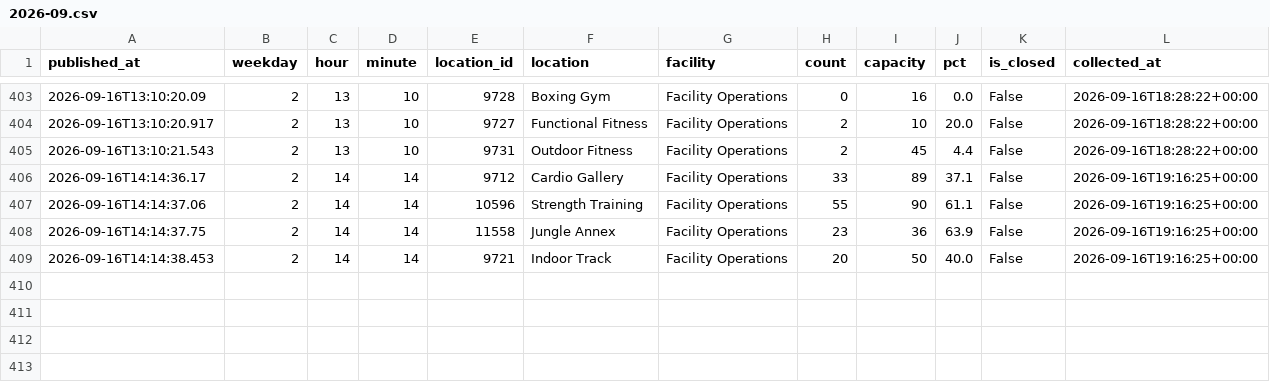
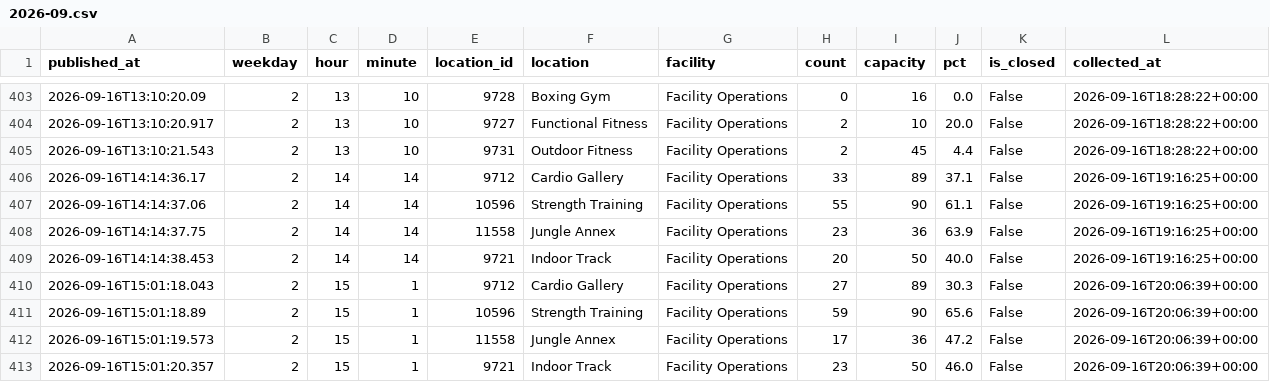
Before and after one commit to cobdaws2015/mizzou-rec-log, a CSV file: data/2026-09.csv, drawn as a sheet; only a part is shown, gaps mark what is left out; the diff names each change by its address in the sheet, - before the commit and + after, or states it on an @@ line.

Commit message:
data: 2026-09-16T20:06Z (mac)

```diff
--- a/data/2026-09.csv
+++ b/data/2026-09.csv
+row 410: 2026-09-16T15:01:18.043 | 2 | 15 | 1 | 9712 | Cardio Gallery | Facility Operations | 27 | 89 | 30.3 | False | 2026-09-16T20:06:39+00:00
+row 411: 2026-09-16T15:01:18.89 | 2 | 15 | 1 | 10596 | Strength Training | Facility Operations | 59 | 90 | 65.6 | False | 2026-09-16T20:06:39+00:00
+row 412: 2026-09-16T15:01:19.573 | 2 | 15 | 1 | 11558 | Jungle Annex | Facility Operations | 17 | 36 | 47.2 | False | 2026-09-16T20:06:39+00:00
+row 413: 2026-09-16T15:01:20.357 | 2 | 15 | 1 | 9721 | Indoor Track | Facility Operations | 23 | 50 | 46.0 | False | 2026-09-16T20:06:39+00:00
```
Also changed, not shown: 2 other files.
